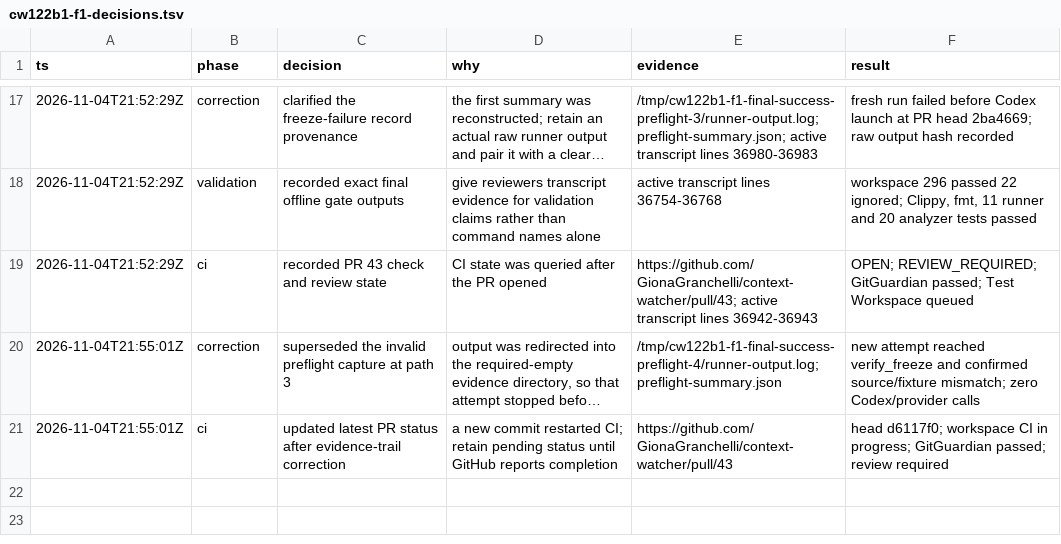
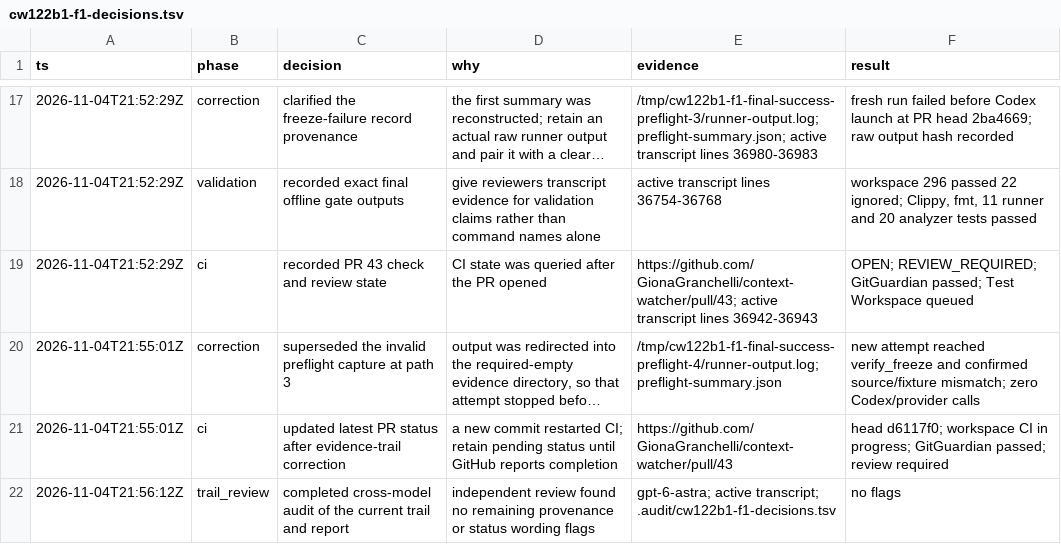
Before and after one commit to GionaGranchelli/context-watcher, a TSV file: .audit/cw122b1-f1-decisions.tsv, drawn as a sheet; only a part is shown, gaps mark what is left out; long unchanged cells end in ….

Commit message:
Record independent F1 trail audit

```diff
--- a/.audit/cw122b1-f1-decisions.tsv
+++ b/.audit/cw122b1-f1-decisions.tsv
@@ -21 +21,2 @@ ts	phase	decision	why	evidence	result
 2026-11-04T21:55:01Z	ci	updated latest PR status after evidence-trail correction	a new commit restarted CI; retain pending status until GitHub reports completion	https://github.com/GionaGranchelli/context-watcher/pull/43	head d6117f0; workspace CI in progress; GitGuardian passed; review required
+2026-11-04T21:56:12Z	trail_review	completed cross-model audit of the current trail and report	independent review found no remaining provenance or status wording flags	gpt-6-astra; active transcript; .audit/cw122b1-f1-decisions.tsv	no flags
```
